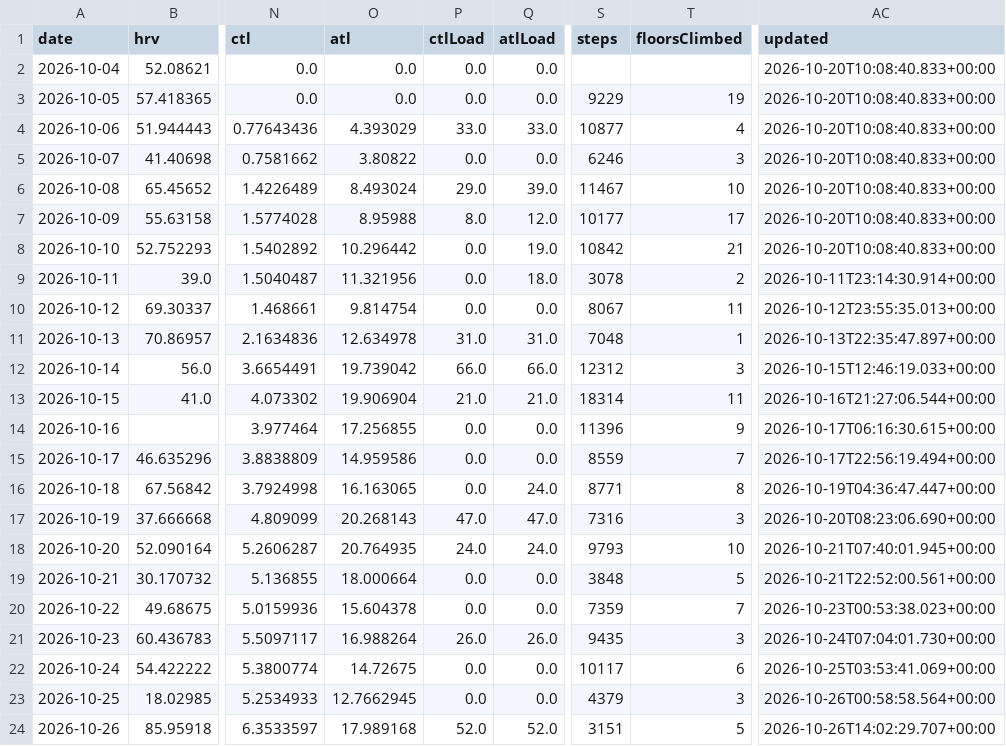
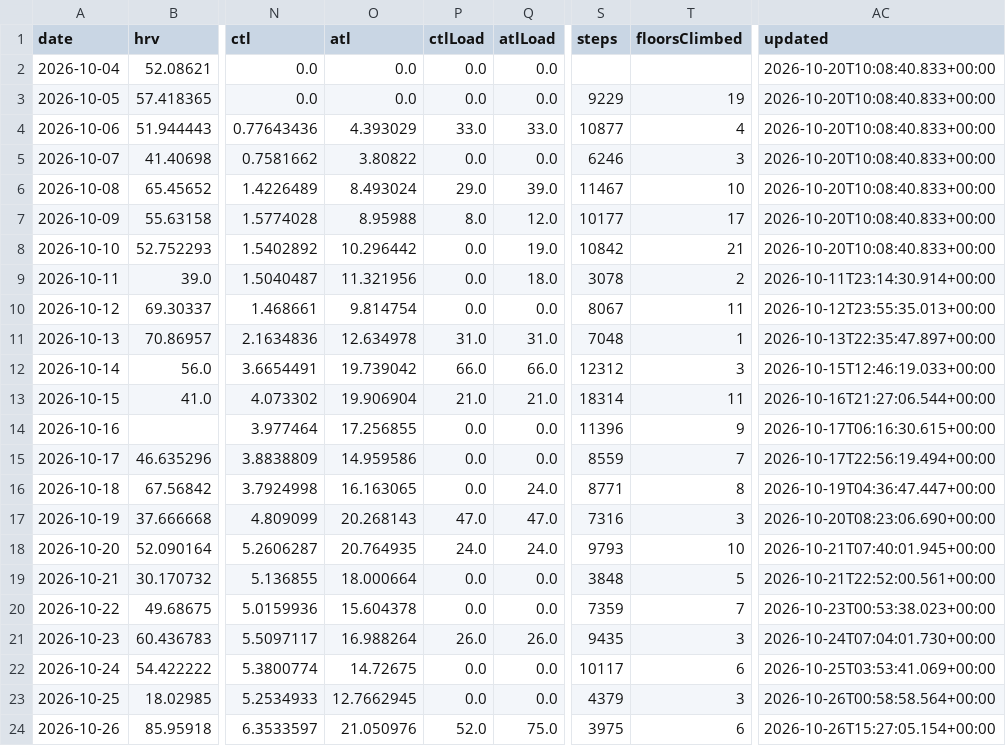
Before and after one commit to CarpetoX/garmin-recovery, a CSV file: recovery.csv, drawn as a sheet; only a part is shown, gaps mark what is left out; the diff names each change by its address in the sheet, - before the commit and + after, or states it on an @@ line.

```diff
--- a/recovery.csv
+++ b/recovery.csv
-O24 (atl): 17.989168
+O24 (atl): 21.050976
-Q24 (atlLoad): 52.0
+Q24 (atlLoad): 75.0
-S24 (steps): 3151
+S24 (steps): 3975
-T24 (floorsClimbed): 5
+T24 (floorsClimbed): 6
-AC24 (updated): 2026-10-26T14:02:29.707+00:00
+AC24 (updated): 2026-10-26T15:27:05.154+00:00
```
Also changed, not shown: activities.csv, 5 other files.
